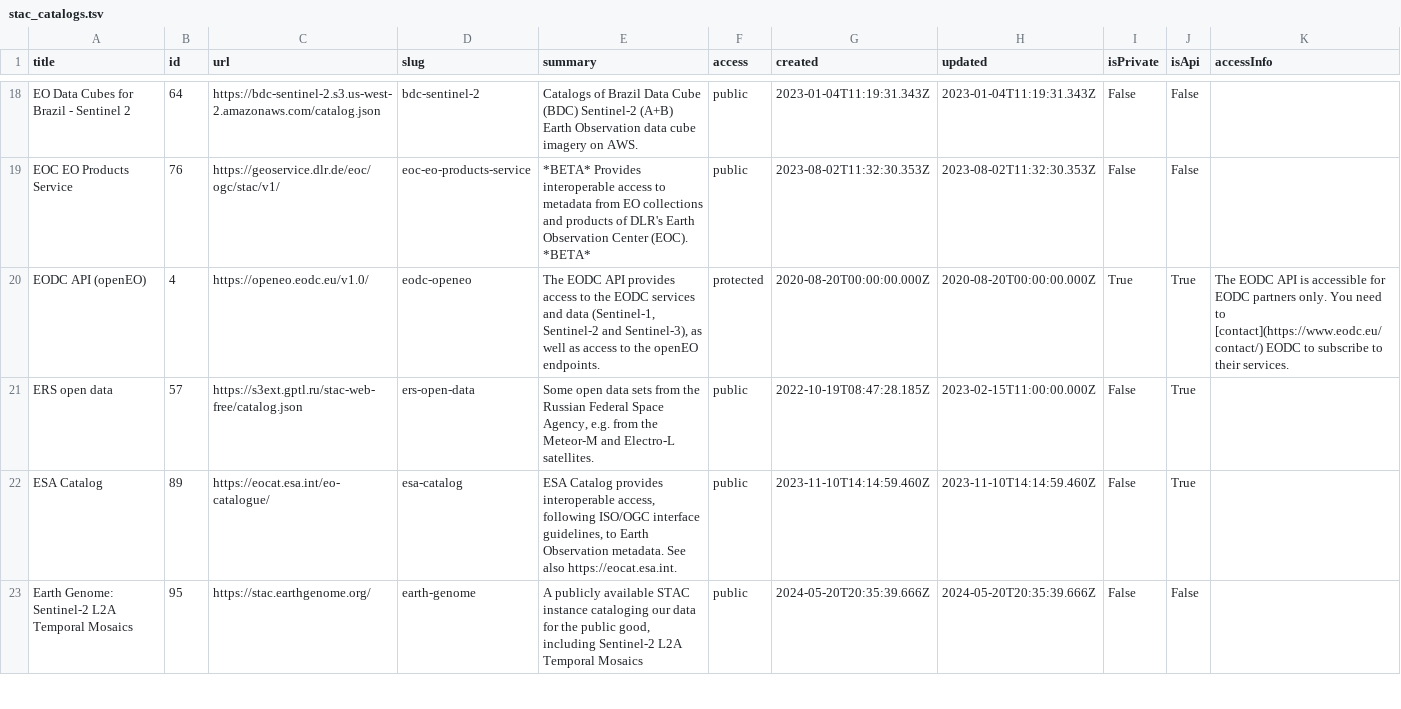
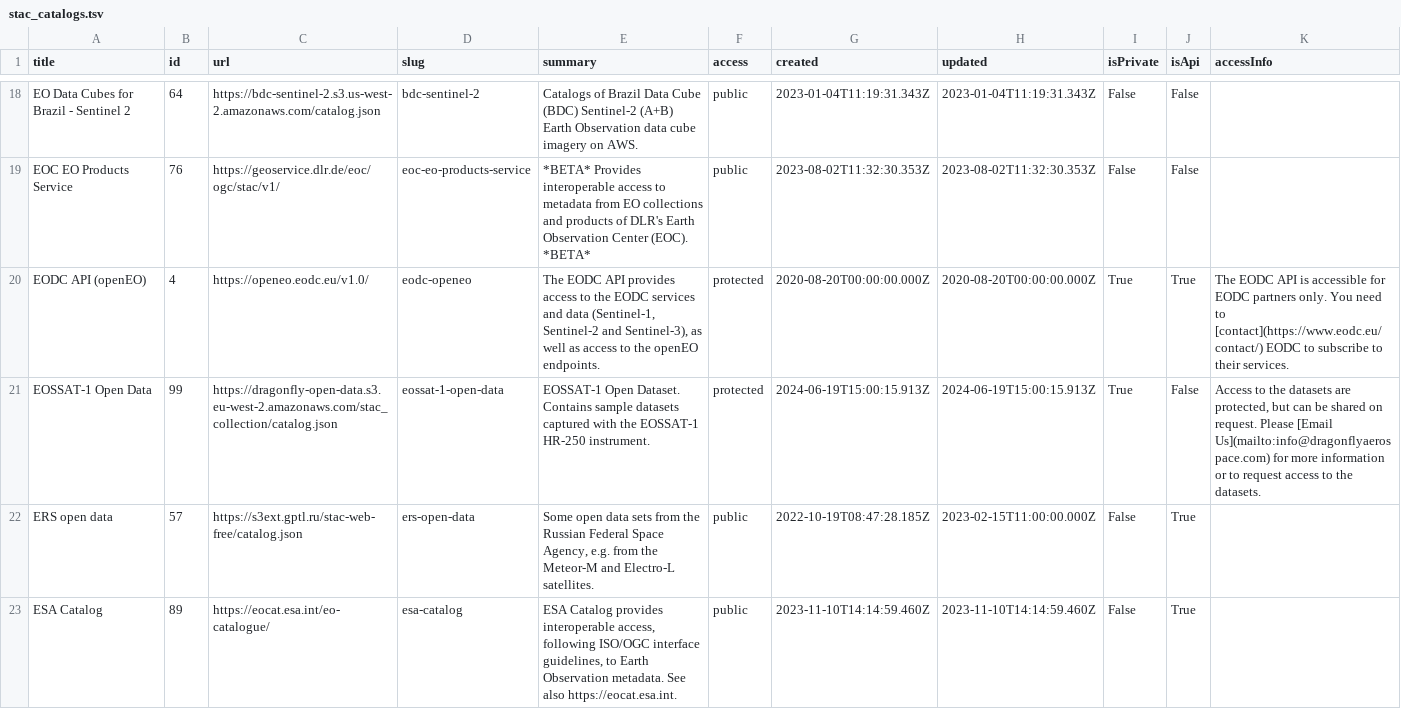
Before and after one commit to opengeos/stac-index-catalogs, a TSV file: stac_catalogs.tsv, drawn as a sheet; only a part is shown, gaps mark what is left out; the shorter side is filled out with more unchanged rows.

```diff
--- a/stac_catalogs.tsv
+++ b/stac_catalogs.tsv
@@ -20,2 +20,3 @@ EOC EO Products Service	76	https://geoservice.dlr.de/eoc/ogc/stac/v1/	eoc-eo-pro
 EODC API (openEO)	4	https://openeo.eodc.eu/v1.0/	eodc-openeo	The EODC API provides access to the EODC services and data (Sentinel-1, Sentinel-2 and Sentinel-3), as well as access to the openEO endpoints.	protected	2020-08-20T00:00:00.000Z	2020-08-20T00:00:00.000Z	True	True	The EODC API is accessible for EODC partners only. You need to [contact](https://www.eodc.eu/contact/) EODC to subscribe to their services.
+EOSSAT-1 Open Data	99	https://dragonfly-open-data.s3.eu-west-2.amazonaws.com/stac_collection/catalog.json	eossat-1-open-data	EOSSAT-1 Open Dataset.  Contains sample datasets captured with the EOSSAT-1 HR-250 instrument.	protected	2024-06-19T15:00:15.913Z	2024-06-19T15:00:15.913Z	True	False	Access to the datasets are protected, but can be shared on request. Please [Email Us](mailto:info@dragonflyaerospace.com) for more information or to request access to the datasets.
 ERS open data	57	https://s3ext.gptl.ru/stac-web-free/catalog.json	ers-open-data	Some open data sets from the Russian Federal Space Agency, e.g. from the Meteor-M and Electro-L satellites.	public	2022-10-19T08:47:28.185Z	2023-02-15T11:00:00.000Z	False	True	
```
Also changed, not shown: 1 other file.
